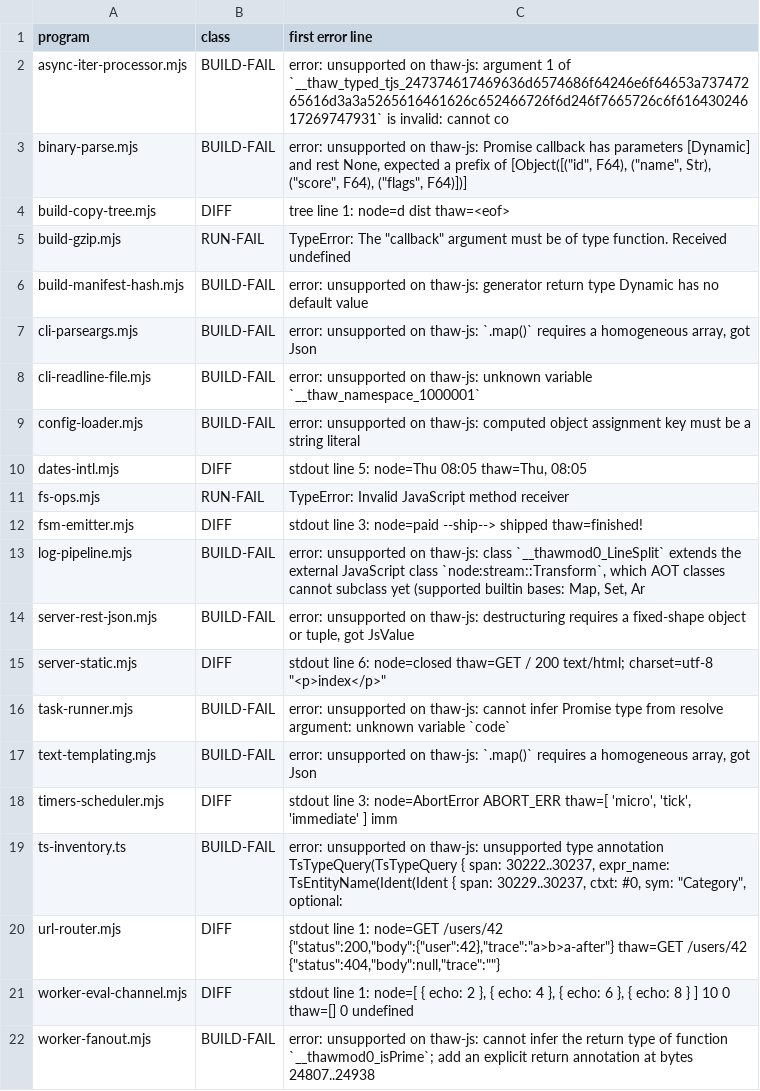
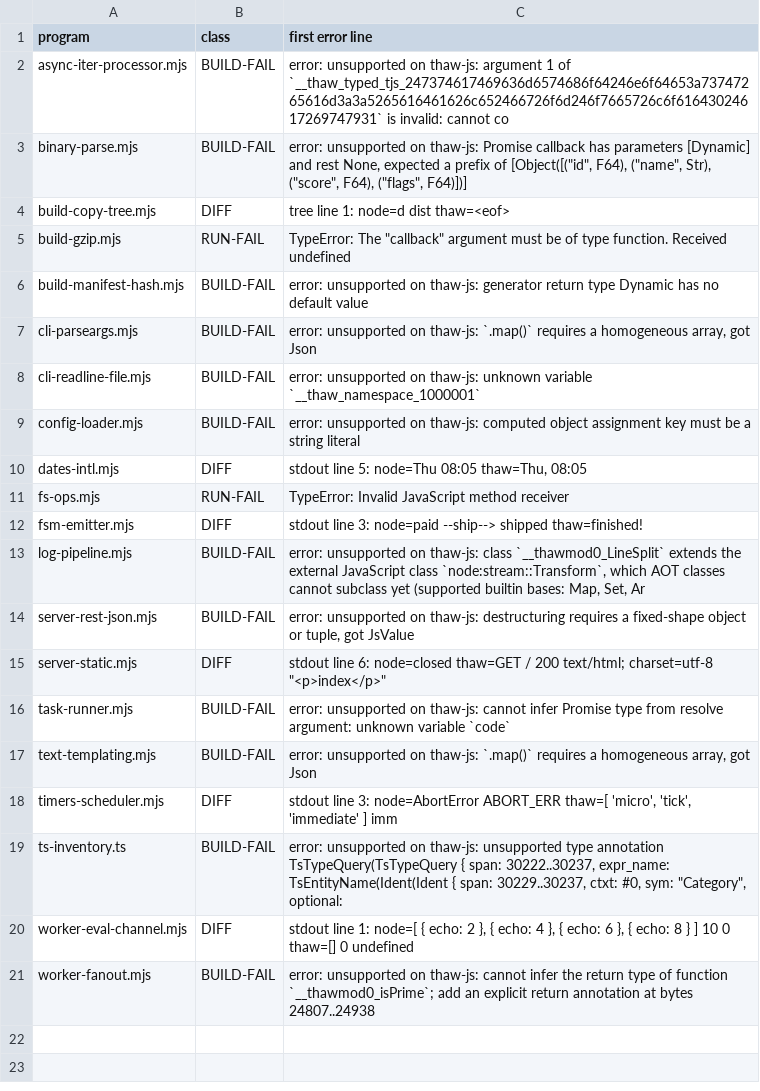
Before and after one commit to NY1729/thaw, a TSV file: tools/app-corpus/known-gaps.tsv, drawn as a sheet.

```diff
--- a/tools/app-corpus/known-gaps.tsv
+++ b/tools/app-corpus/known-gaps.tsv
@@ -19,3 +19,2 @@ timers-scheduler.mjs	DIFF	stdout line 3: node=AbortError ABORT_ERR thaw=[ 'micro
 ts-inventory.ts	BUILD-FAIL	error: unsupported on thaw-js: unsupported type annotation TsTypeQuery(TsTypeQuery { span: 30222..30237, expr_name: TsEntityName(Ident(Ident { span: 30229..30237, ctxt: #0, sym: "Category", optional:
-url-router.mjs	DIFF	stdout line 1: node=GET /users/42 {"status":200,"body":{"user":42},"trace":"a>b>a-after"} thaw=GET /users/42 {"status":404,"body":null,"trace":""}
 worker-eval-channel.mjs	DIFF	stdout line 1: node=[ { echo: 2 }, { echo: 4 }, { echo: 6 }, { echo: 8 } ] 10 0 thaw=[] 0 undefined
```
Also changed, not shown: 9 other files.
